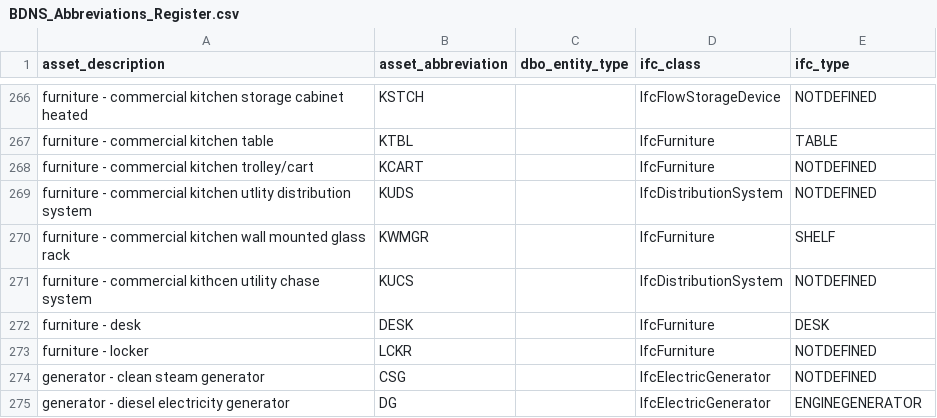
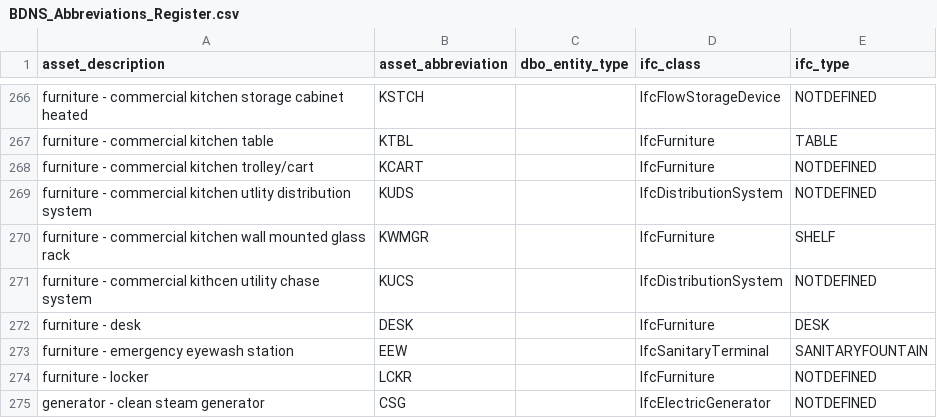
Before and after one commit to theodi/BDNS, a CSV file: BDNS_Abbreviations_Register.csv, drawn as a sheet; only a part is shown, gaps mark what is left out; the shorter side is filled out with more unchanged rows; the diff names each change by its address in the sheet, - before the commit and + after, or states it on an @@ line.

Commit message:
Update BDNS_Abbreviations_Register.csv
added EEW (Emergency Eyewash Station) abbreviation

```diff
--- a/BDNS_Abbreviations_Register.csv
+++ b/BDNS_Abbreviations_Register.csv
+row 273: furniture - emergency eyewash station | EEW |  | IfcSanitaryTerminal | SANITARYFOUNTAIN
```
